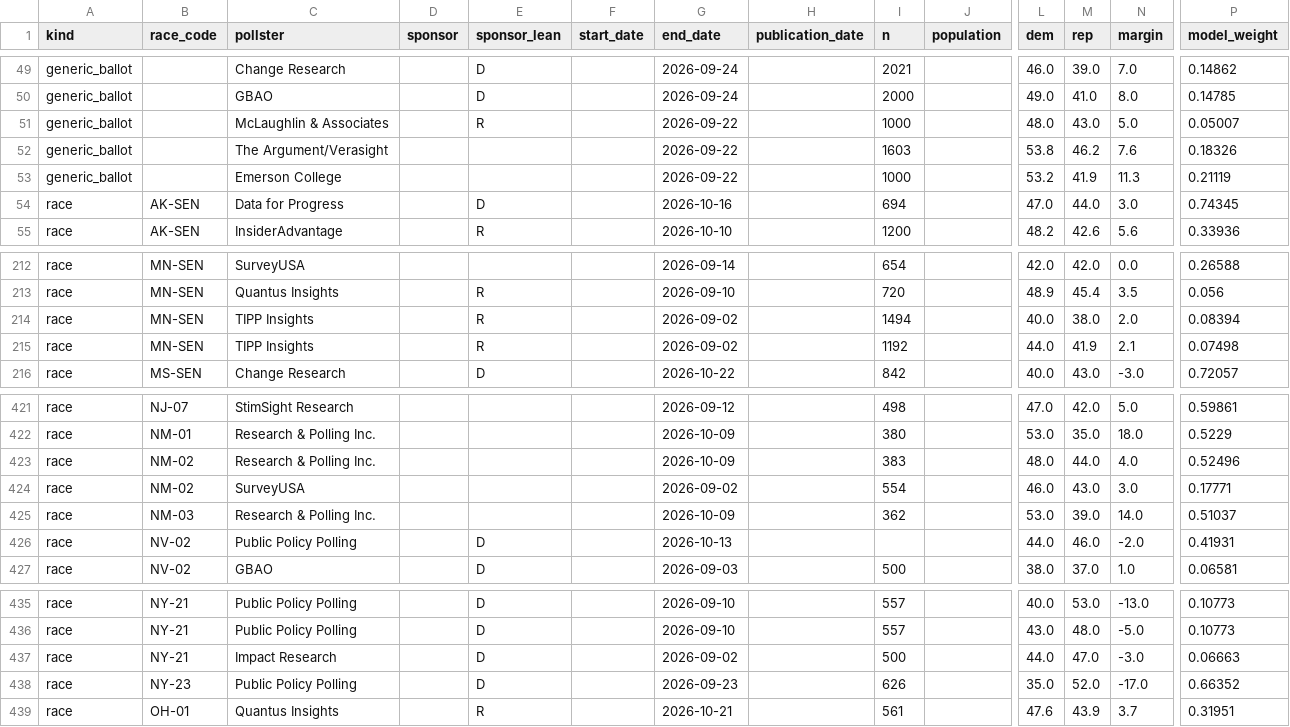
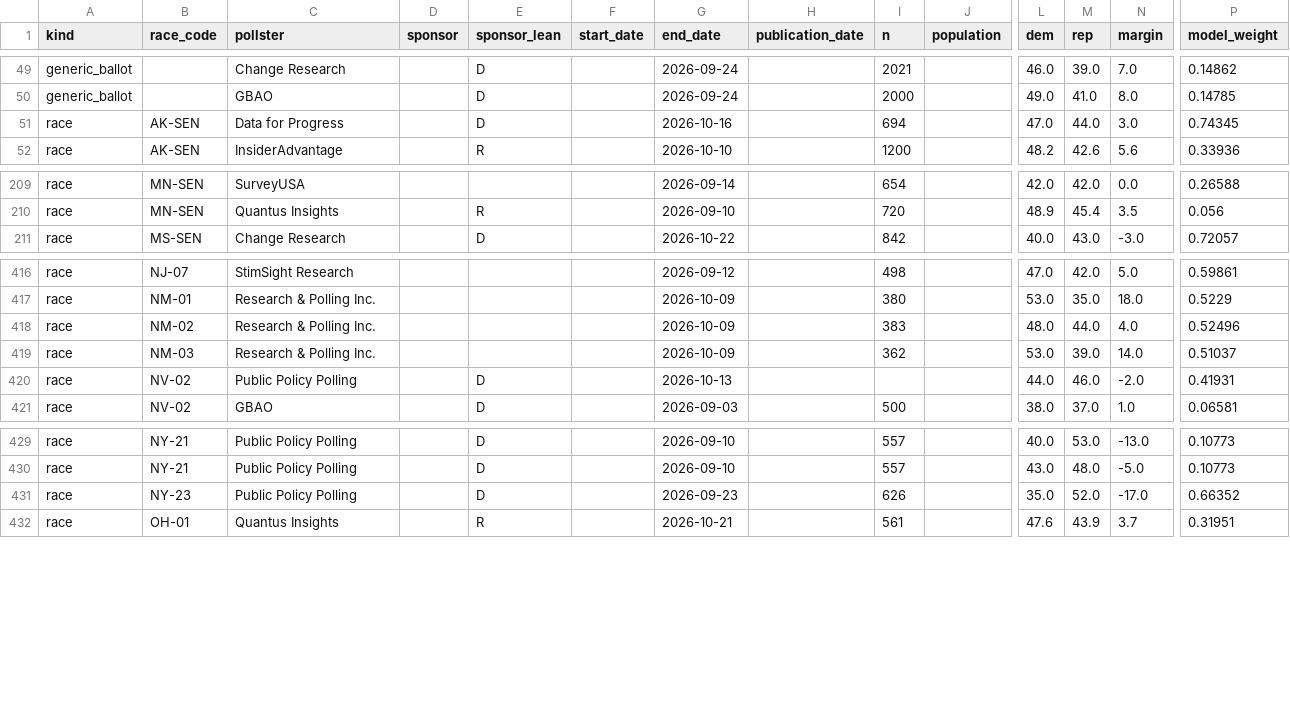
Before and after one commit to MusicOfScience/midterm-signals, a CSV file: public/data/polls.csv, drawn as a sheet; only a part is shown, gaps mark what is left out; rows hold the shown columns only; the diff names each change by its address in the sheet, - before the commit and + after, or states it on an @@ line.

```diff
--- a/public/data/polls.csv
+++ b/public/data/polls.csv
-row 51: generic_ballot |  | McLaughlin & Associates |  | R |  | 2026-09-22 |  | 1000 |  | 48.0 | 43.0 | 5.0 | 0.05007
-row 52: generic_ballot |  | The Argument/Verasight |  |  |  | 2026-09-22 |  | 1603 |  | 53.8 | 46.2 | 7.6 | 0.18326
-row 53: generic_ballot |  | Emerson College |  |  |  | 2026-09-22 |  | 1000 |  | 53.2 | 41.9 | 11.3 | 0.21119
-row 214: race | MN-SEN | TIPP Insights |  | R |  | 2026-09-02 |  | 1494 |  | 40.0 | 38.0 | 2.0 | 0.08394
-row 215: race | MN-SEN | TIPP Insights |  | R |  | 2026-09-02 |  | 1192 |  | 44.0 | 41.9 | 2.1 | 0.07498
-row 424: race | NM-02 | SurveyUSA |  |  |  | 2026-09-02 |  | 554 |  | 46.0 | 43.0 | 3.0 | 0.17771
-row 437: race | NY-21 | Impact Research |  | D |  | 2026-09-02 |  | 500 |  | 44.0 | 47.0 | -3.0 | 0.06663
```
Also changed, not shown: public/data/races.csv, 16 other files.
